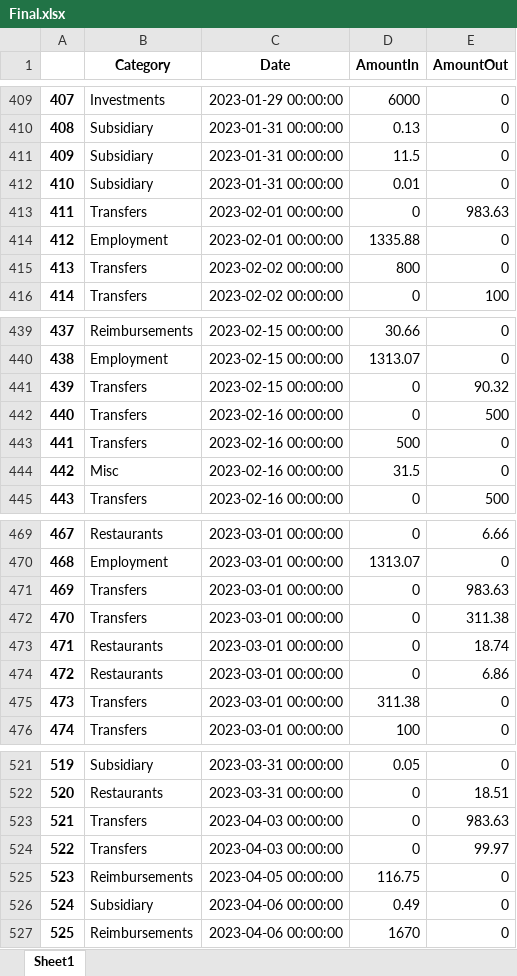
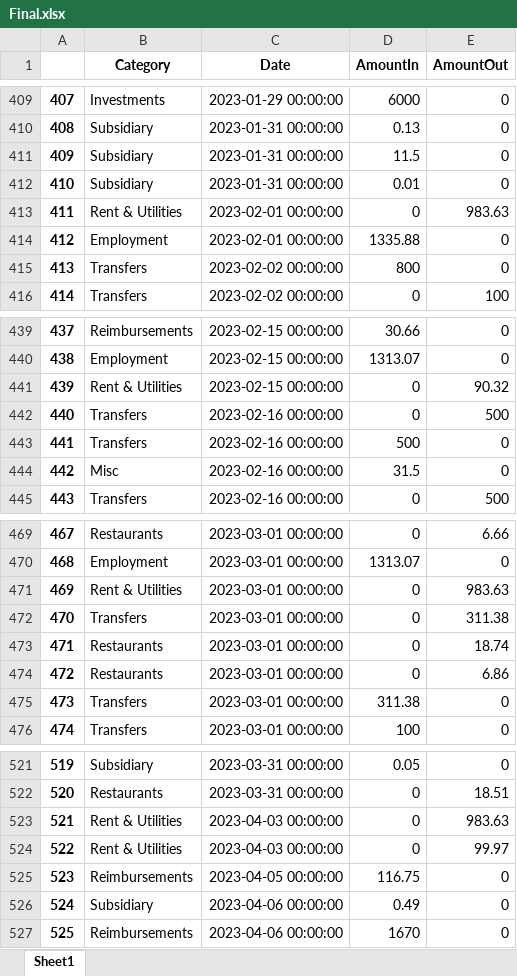
Before and after one commit to Vermillion-Chen/SpendingAnalysis, an Excel workbook: Spending Analysis 2023/Final.xlsx, sheet Sheet1, drawn as a sheet; only a part is shown, gaps mark what is left out; values as stored, in another font and other column widths than the file's, no borders; the diff names each change by its address in the sheet, - before the commit and + after, or states it on an @@ line.

```diff
--- a/Spending Analysis 2023/Final.xlsx (sheet Sheet1)
+++ b/Spending Analysis 2023/Final.xlsx (sheet Sheet1)
-B413 (Category): Transfers
+B413 (Category): Rent & Utilities
-B441 (Category): Transfers
+B441 (Category): Rent & Utilities
-B471 (Category): Transfers
+B471 (Category): Rent & Utilities
-B523:B524 (Category): Transfers
+B523:B524 (Category): Rent & Utilities
```
Also changed, not shown: 1 other file.
